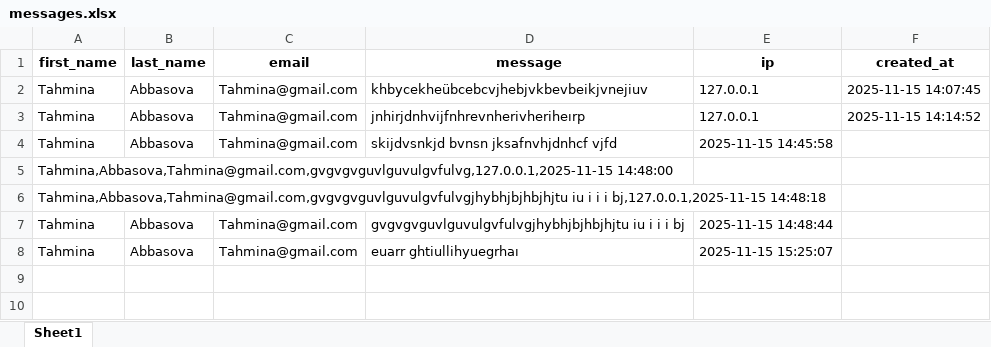
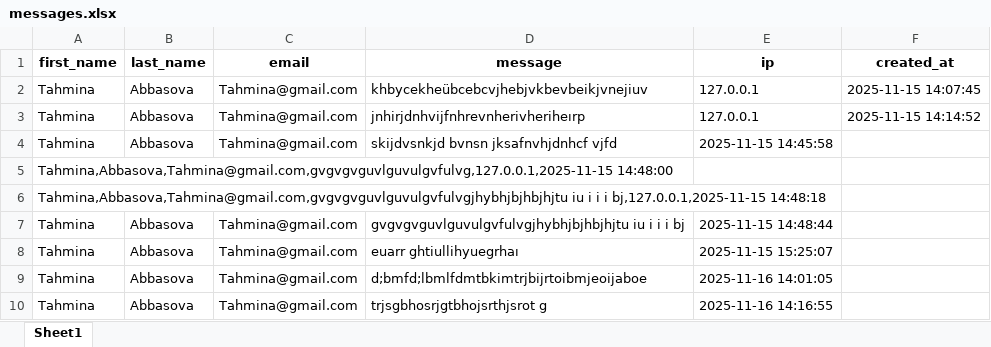
Before and after one commit to abbasova05/project, an Excel workbook: messages.xlsx, sheet Sheet1, drawn as a sheet; values as stored, in another font and other column widths than the file's, no borders; the diff names each change by its address in the sheet, - before the commit and + after, or states it on an @@ line.

```diff
--- a/messages.xlsx (sheet Sheet1)
+++ b/messages.xlsx (sheet Sheet1)
+row 9: Tahmina | Abbasova | Tahmina@gmail.com | d;bmfd;lbmlfdmtbkimtrjbijrtoibmjeoijaboe | 2025-11-16 14:01:05
+row 10: Tahmina | Abbasova | Tahmina@gmail.com | trjsgbhosrjgtbhojsrthjsrot g | 2025-11-16 14:16:55
```
Also changed, not shown: 7 other files.
